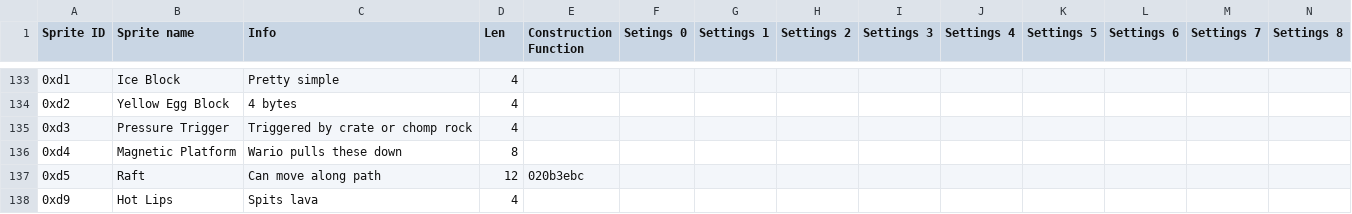
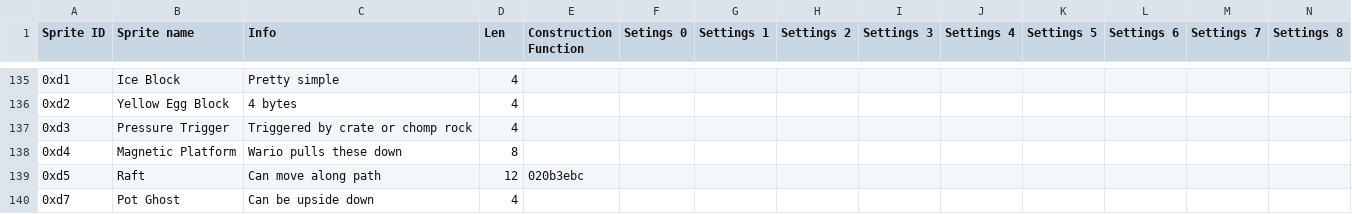
Before and after one commit to ethanarns/stork-editor, a CSV file: sprites.csv, drawn as a sheet; only a part is shown, gaps mark what is left out; the shorter side is filled out with more unchanged rows; rows hold the shown columns only; the diff covers the shown part only; the diff names each change by its address in the sheet, - before the commit and + after, or states it on an @@ line.

Commit message:
Up to 183 sprites labeled

```diff
--- a/sprites.csv
+++ b/sprites.csv
+row 140: 0xd7 | Pot Ghost | Can be upside down | 4
```
Also changed, not shown: 4 added rows and 1 edited cell elsewhere in this file.
